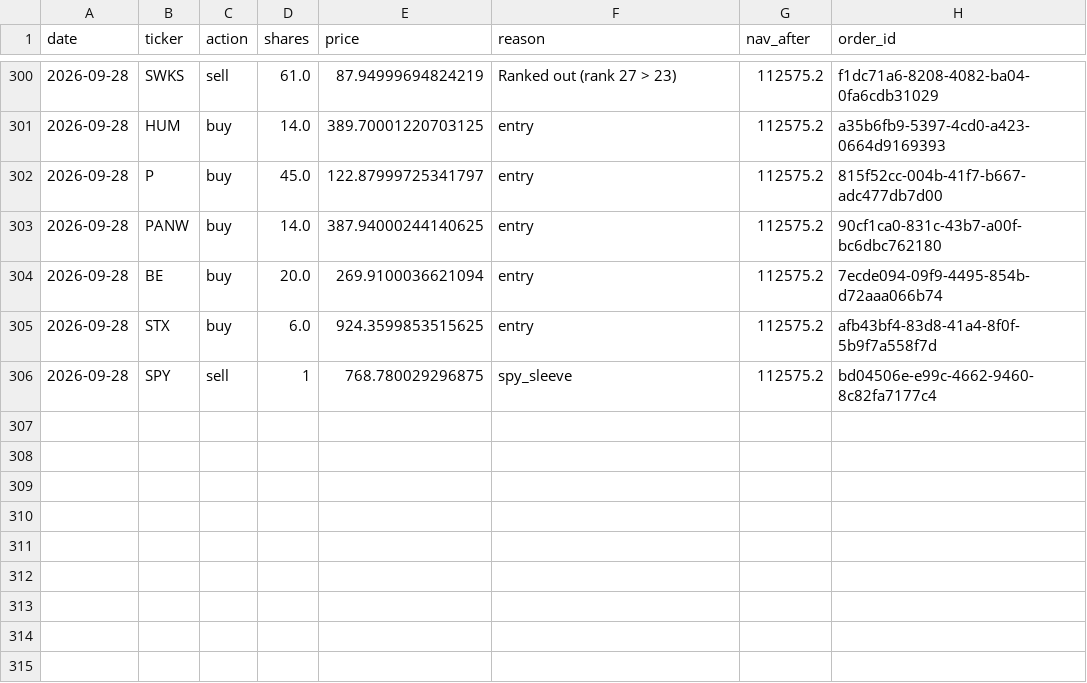
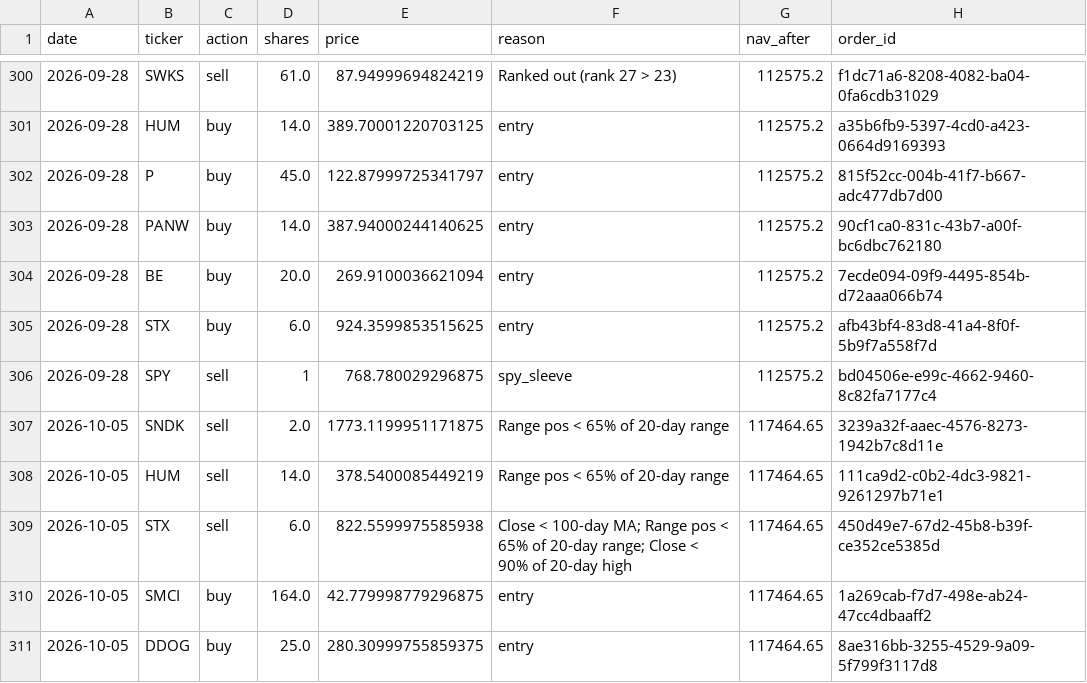
Before and after one commit to ricky8806-git/Momentum_Strategy, a CSV file: trades_log.csv, drawn as a sheet; only a part is shown, gaps mark what is left out.

```diff
--- a/trades_log.csv
+++ b/trades_log.csv
@@ -306 +306,6 @@ date,ticker,action,shares,price,reason,nav_after,order_id
 2026-09-28,SPY,sell,1,768.780029296875,spy_sleeve,112575.2,bd04506e-e99c-4662-9460-8c82fa7177c4
+2026-10-05,SNDK,sell,2.0,1773.1199951171875,Range pos < 65% of 20-day range,117464.65,3239a32f-aaec-4576-8273-1942b7c8d11e
+2026-10-05,HUM,sell,14.0,378.5400085449219,Range pos < 65% of 20-day range,117464.65,111ca9d2-c0b2-4dc3-9821-9261297b71e1
+2026-10-05,STX,sell,6.0,822.5599975585938,Close < 100-day MA; Range pos < 65% of 20-day range; Close < 90% of 20-day high,117464.65,450d49e7-67d2-45b8-b39f-ce352ce5385d
+2026-10-05,SMCI,buy,164.0,42.779998779296875,entry,117464.65,1a269cab-f7d7-498e-ab24-47cc4dbaaff2
+2026-10-05,DDOG,buy,25.0,280.30999755859375,entry,117464.65,8ae316bb-3255-4529-9a09-5f799f3117d8
```
Also changed, not shown: rebalance_log.csv, 2 other files.
